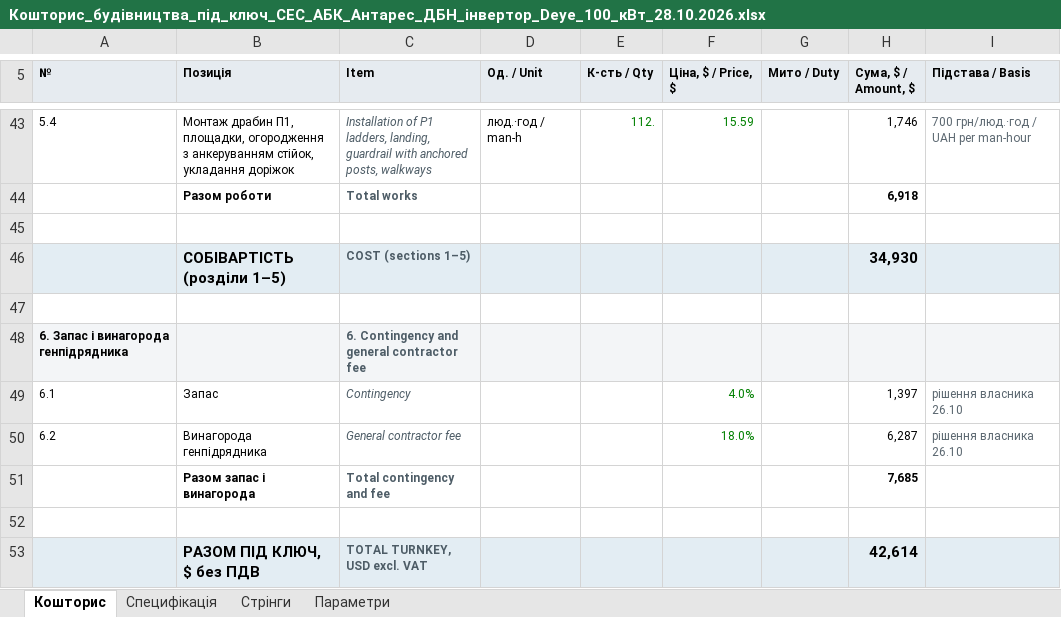
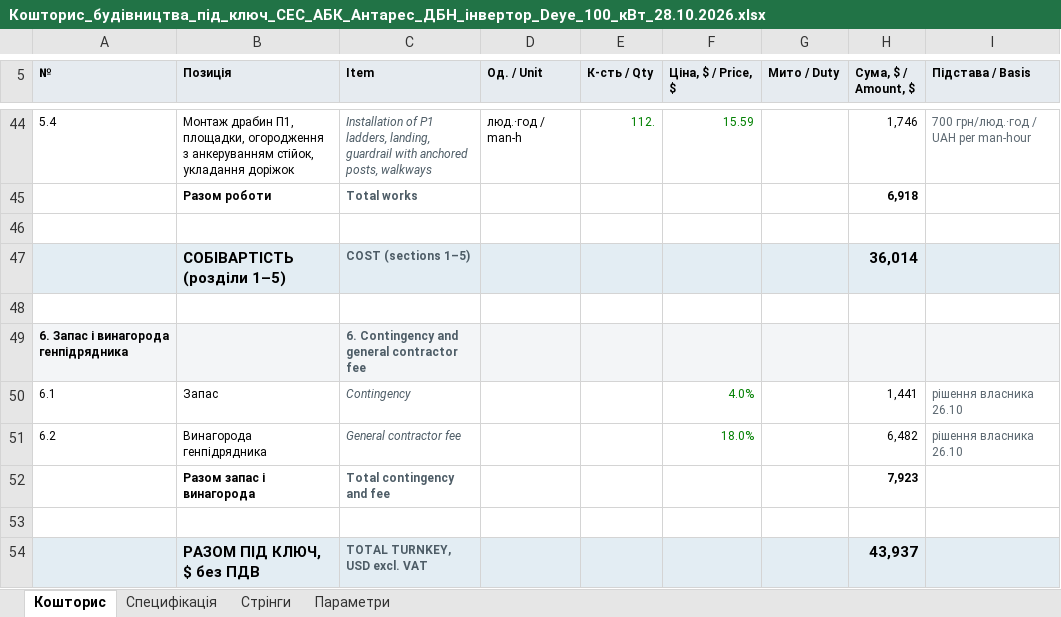
Before and after one commit to mischenkoa85-creator/galkat-20, an Excel workbook: antares/twin/docs/Кошторис_будівництва_під_ключ_СЕС_АБК_Антарес_ДБН_інвертор_Deye_100_кВт_28.10.2026.xlsx, sheet Кошторис, drawn as a sheet; only a part is shown, gaps mark what is left out; values as stored, in another font and other column widths than the file's, no borders; addresses are those after the commit; the diff covers the shown part only; the diff names each change by its address in the sheet, - before the commit and + after, or states it on an @@ line.

```diff
--- a/antares/twin/docs/Кошторис_будівництва_під_ключ_СЕС_АБК_Антарес_ДБН_інвертор_Deye_100_кВт_28.10.2026.xlsx (sheet Кошторис)
+++ b/antares/twin/docs/Кошторис_будівництва_під_ключ_СЕС_АБК_Антарес_ДБН_інвертор_Deye_100_кВт_28.10.2026.xlsx (sheet Кошторис)
-H47 (Сума, $ / Amount, $): 34,930
+H47 (Сума, $ / Amount, $): 36,014
-H50 (Сума, $ / Amount, $): 1,397
+H50 (Сума, $ / Amount, $): 1,441
-H51 (Сума, $ / Amount, $): 6,287
+H51 (Сума, $ / Amount, $): 6,482
-H52 (Сума, $ / Amount, $): 7,685
+H52 (Сума, $ / Amount, $): 7,923
-H54 (Сума, $ / Amount, $): 42,614
+H54 (Сума, $ / Amount, $): 43,937
```
Also changed, not shown: 1 added row and 20 edited cells elsewhere in this sheet, sheet Специфікація, sheet Параметри, formulas that keep their value, 14 other files.
